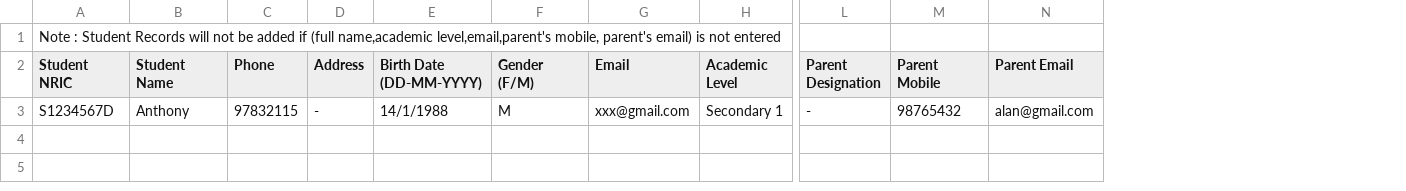
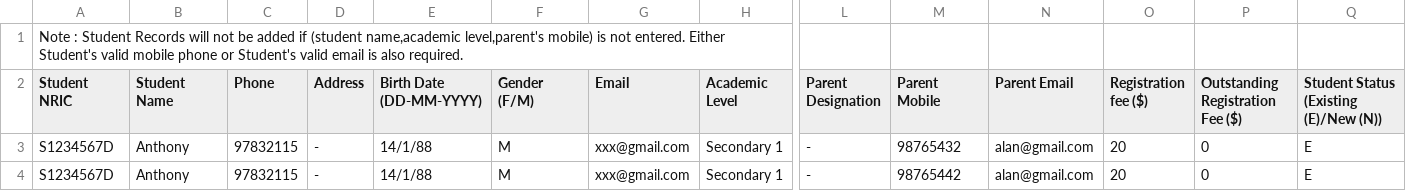
Before and after one commit to TeameXi/Thriving-Stones-Project, a CSV file: SteppingStones/src/main/webapp/assets/StudentTemplate.csv, drawn as a sheet; only a part is shown, gaps mark what is left out; rows hold the shown columns only; the diff names each change by its address in the sheet, - before the commit and + after, or states it on an @@ line.

Commit message:
Updated Student Mass Upload and Removed Password from Student and Parent

```diff
--- a/SteppingStones/src/main/webapp/assets/StudentTemplate.csv
+++ b/SteppingStones/src/main/webapp/assets/StudentTemplate.csv
+column O (Registration fee ($)), row 3: 20
+column P (Outstanding Registration Fee ($)), row 3: 0
+column Q, rows 2-3: Student Status (Existing (E)/New (N)) | E
-A1 (Student NRIC): …added if (full name,academic level,email,parent's mobile, parent's email) is not entered
+A1 (Student NRIC): …added if (student name,academic level,parent's mobile) is not entered. Either Student's valid mobile phone or Student's valid email is also required.
-E3 (Birth Date (DD-MM-YYYY)): 14/1/1988
+E3 (Birth Date (DD-MM-YYYY)): 14/1/88
+row 4: S1234567D | Anthony | 97832115 | - | 14/1/88 | M | xxx@gmail.com | Secondary 1 | - | 98765442 | alan@gmail.com | 20 | 0 | E
```
Also changed, not shown: SteppingStones/src/main/webapp/assets/TutorTemplate.csv, 11 other files.
